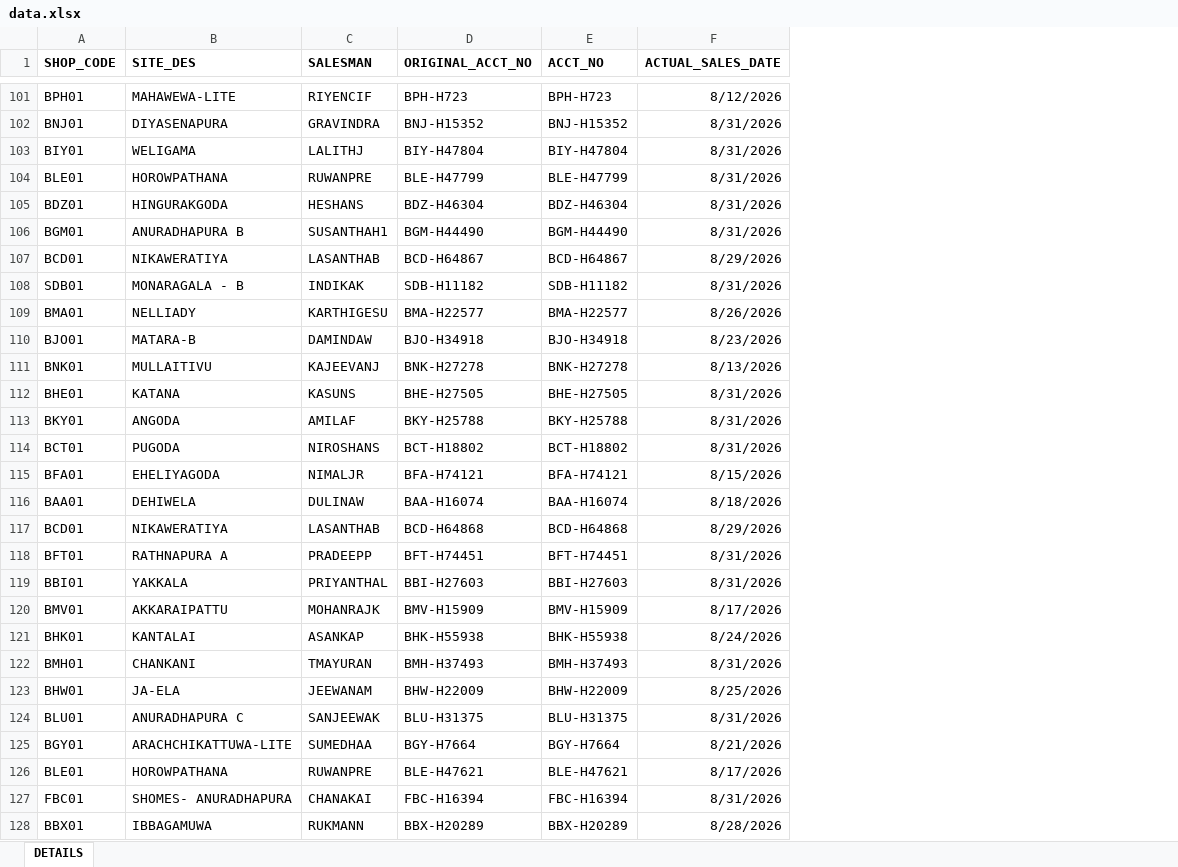
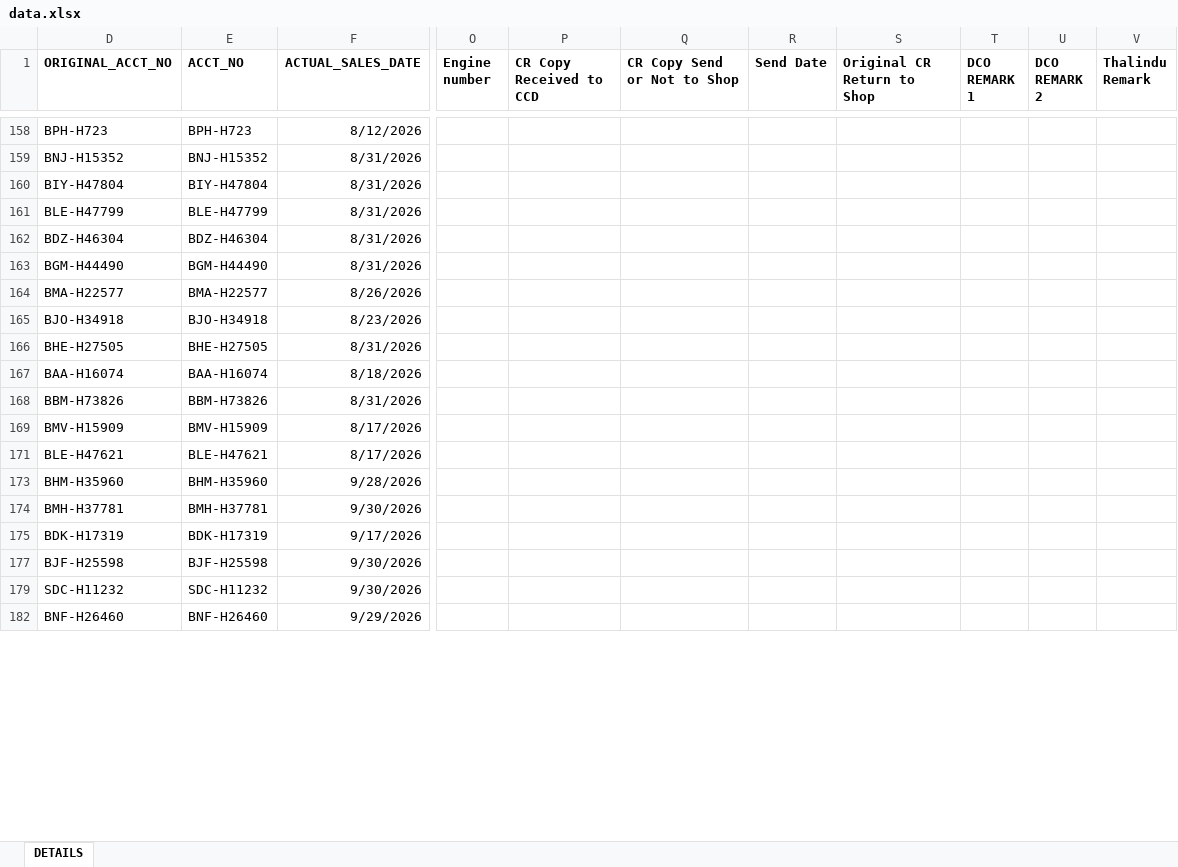
Before and after one commit to dihanK/CR-MONITORING-DASHBOARD---HIRE-PURCHASE-ACTIVE-ACCOUNTS, an Excel workbook: data.xlsx, sheet DETAILS, drawn as a sheet; only a part is shown, gaps mark what is left out; values as stored, in another font and other column widths than the file's, no borders; conditional formats not drawn; removed rows and columns are numbered as before the commit, all else as after; rows hold the shown columns only; the diff covers the shown part only; the diff names each change by its address in the sheet, - before the commit and + after, or states it on an @@ line.

```diff
--- a/data.xlsx (sheet DETAILS)
+++ b/data.xlsx (sheet DETAILS)
@@ column A (SHOP_CODE) hidden, rows 101-106: BPH01 | BNJ01 | BIY01 | BLE01 | BDZ01 | BGM01; rows 109-110: BMA01 | BJO01; row 112: BHE01; row 116: BAA01; row 120: BMV01; row 126: BLE01 @@
@@ column B (SITE_DES) hidden, rows 101-106: MAHAWEWA-LITE | DIYASENAPURA | WELIGAMA | HOROWPATHANA | HINGURAKGODA | ANURADHAPURA B; rows 109-110: NELLIADY | MATARA-B; row 112: KATANA; row 116: DEHIWELA; row 120: AKKARAIPATTU; row 126: HOROWPATHANA @@
@@ column C (SALESMAN) hidden, rows 101-106: RIYENCIF | GRAVINDRA | LALITHJ | RUWANPRE | HESHANS | SUSANTHAH1; rows 109-110: KARTHIGESU | DAMINDAW; row 112: KASUNS; row 116: DULINAW; row 120: MOHANRAJK; row 126: RUWANPRE @@
@@ column O (Engine number) unhidden, empty @@
@@ column P (CR Copy Received to CCD) unhidden, empty @@
@@ column Q (CR Copy Send or Not to Shop) unhidden, empty @@
@@ column R (Send Date) unhidden, empty @@
@@ column S (Original CR Return to Shop) unhidden, empty @@
@@ column T (DCO REMARK 1) unhidden, empty @@
@@ column U (DCO REMARK 2) unhidden, empty @@
@@ column V (Thalindu Remark) unhidden, empty @@
-row 107: BCD01 | NIKAWERATIYA | LASANTHAB | BCD-H64867 | BCD-H64867 | 8/29/2026
-row 108: SDB01 | MONARAGALA - B | INDIKAK | SDB-H11182 | SDB-H11182 | 8/31/2026
-row 111: BNK01 | MULLAITIVU | KAJEEVANJ | BNK-H27278 | BNK-H27278 | 8/13/2026
-row 113: BKY01 | ANGODA | AMILAF | BKY-H25788 | BKY-H25788 | 8/31/2026
-row 114: BCT01 | PUGODA | NIROSHANS | BCT-H18802 | BCT-H18802 | 8/31/2026
-row 115: BFA01 | EHELIYAGODA | NIMALJR | BFA-H74121 | BFA-H74121 | 8/15/2026
-row 117: BCD01 | NIKAWERATIYA | LASANTHAB | BCD-H64868 | BCD-H64868 | 8/29/2026
-row 118: BFT01 | RATHNAPURA A | PRADEEPP | BFT-H74451 | BFT-H74451 | 8/31/2026
-row 119: BBI01 | YAKKALA | PRIYANTHAL | BBI-H27603 | BBI-H27603 | 8/31/2026
+row 168: BBM-H73826 | BBM-H73826 | 8/31/2026
-row 121: BHK01 | KANTALAI | ASANKAP | BHK-H55938 | BHK-H55938 | 8/24/2026
-row 122: BMH01 | CHANKANI | TMAYURAN | BMH-H37493 | BMH-H37493 | 8/31/2026
-row 123: BHW01 | JA-ELA | JEEWANAM | BHW-H22009 | BHW-H22009 | 8/25/2026
-row 124: BLU01 | ANURADHAPURA C | SANJEEWAK | BLU-H31375 | BLU-H31375 | 8/31/2026
-row 125: BGY01 | ARACHCHIKATTUWA-LITE | SUMEDHAA | BGY-H7664 | BGY-H7664 | 8/21/2026
-row 127: FBC01 | SHOMES- ANURADHAPURA | CHANAKAI | FBC-H16394 | FBC-H16394 | 8/31/2026
-row 128: BBX01 | IBBAGAMUWA | RUKMANN | BBX-H20289 | BBX-H20289 | 8/28/2026
+row 173: BHM-H35960 | BHM-H35960 | 9/28/2026
+row 174: BMH-H37781 | BMH-H37781 | 9/30/2026
+row 175: BDK-H17319 | BDK-H17319 | 9/17/2026
+row 177: BJF-H25598 | BJF-H25598 | 9/30/2026
+row 179: SDC-H11232 | SDC-H11232 | 9/30/2026
+row 182: BNF-H26460 | BNF-H26460 | 9/29/2026
```
Also changed, not shown: 29 added rows, 92 removed rows, 18 edited cells and cell formats elsewhere in this sheet, hidden cells.
